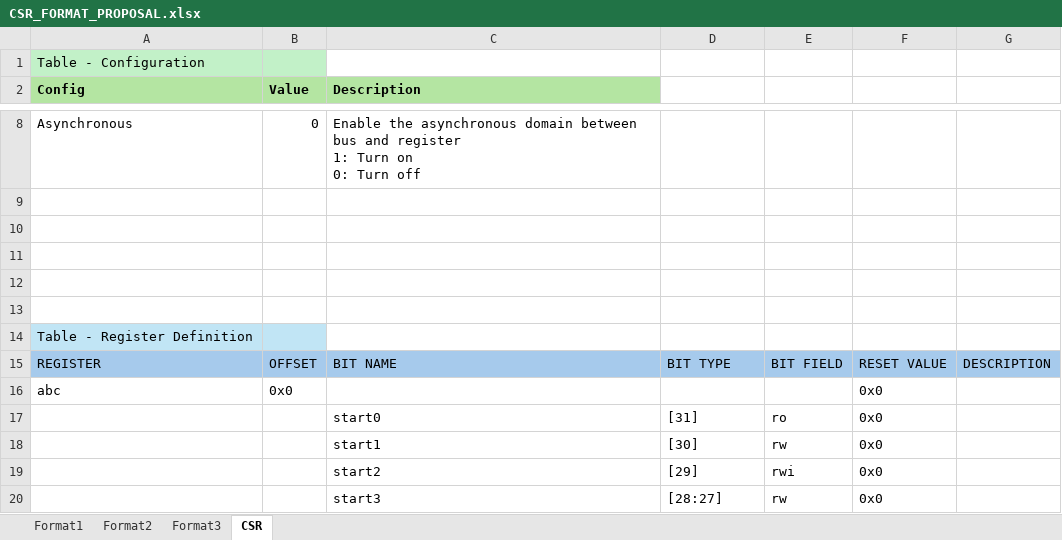
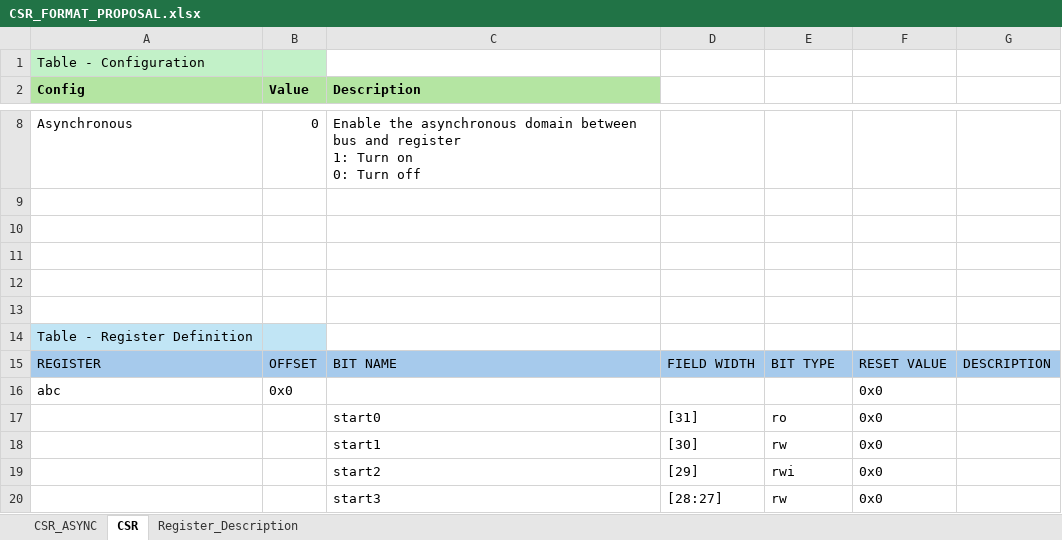
Before and after one commit to nguyenquanicd/APB-CSR-Generator, an Excel workbook: CSR_FORMAT_PROPOSAL.xlsx, sheet CSR, drawn as a sheet; only a part is shown, gaps mark what is left out; values as stored, in another font and other column widths than the file's, no borders; the diff names each change by its address in the sheet, - before the commit and + after, or states it on an @@ line.

Commit message:
2nd Release: - Add header for Generation tool, filelist, debug JSON - Add CSR_ASYNC sheet for generate asynchronous RTL - Add sheet Register_Description to show out register types supported - Add testbench for Asynchronous RTL - Update Readme with run_command example

```diff
--- a/CSR_FORMAT_PROPOSAL.xlsx (sheet CSR)
+++ b/CSR_FORMAT_PROPOSAL.xlsx (sheet CSR)
-sheet tab: Format1
-sheet tab: Format2
-sheet tab: Format3
+sheet tab: CSR_ASYNC
+sheet tab: Register_Description
-D15: BIT TYPE
+D15: FIELD WIDTH
-E15: BIT FIELD
+E15: BIT TYPE
```
Also changed, not shown: charts or pictures, 12 other files.
